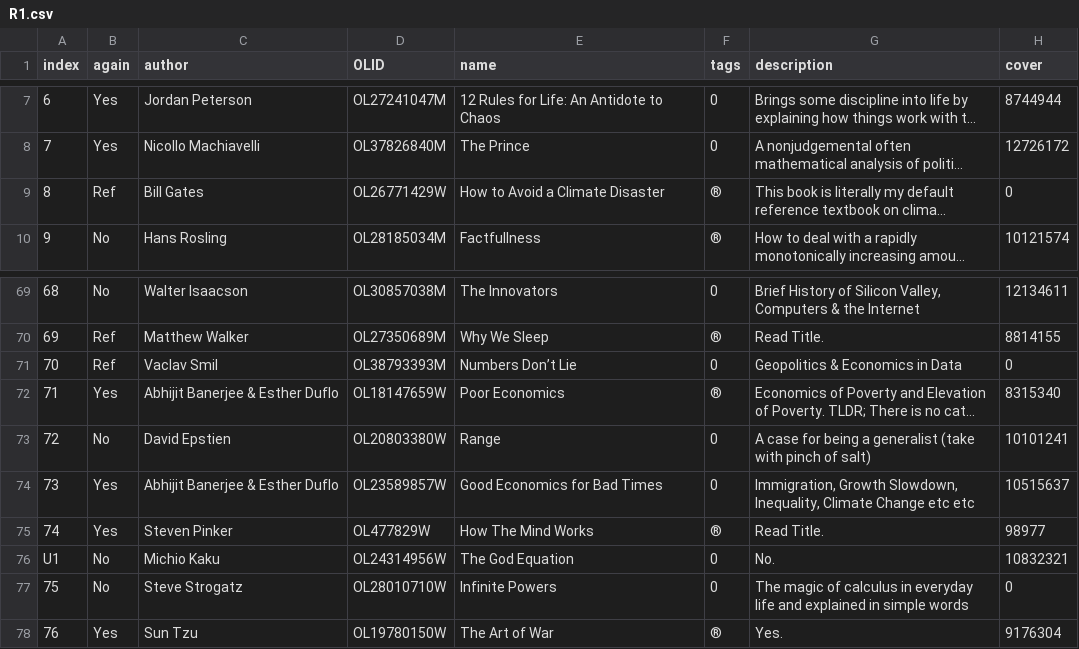
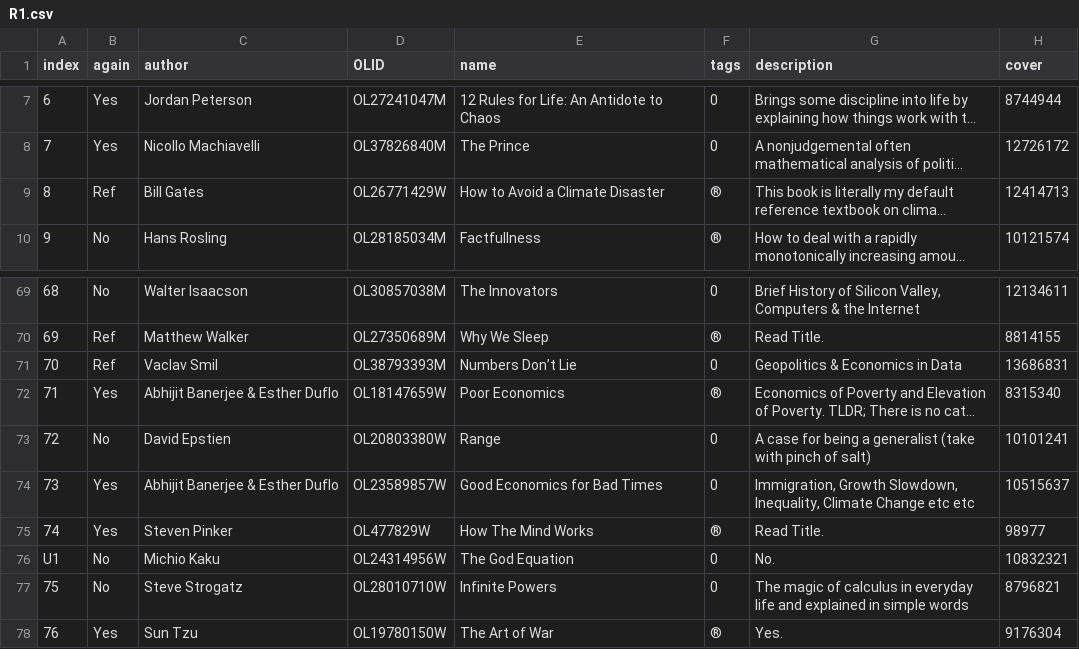
Before and after one commit to plutoniumm/Bookmaker, a CSV file: src/routes/data/R1.csv, drawn as a sheet; only a part is shown, gaps mark what is left out; long unchanged cells end in …; the diff names each change by its address in the sheet, - before the commit and + after, or states it on an @@ line.

```diff
--- a/src/routes/data/R1.csv
+++ b/src/routes/data/R1.csv
-H9 (cover): 0
+H9 (cover): 12414713
-H71 (cover): 0
+H71 (cover): 13686831
-H77 (cover): 0
+H77 (cover): 8796821
```
Also changed, not shown: src/routes/data/R2.csv, 9 other files.
